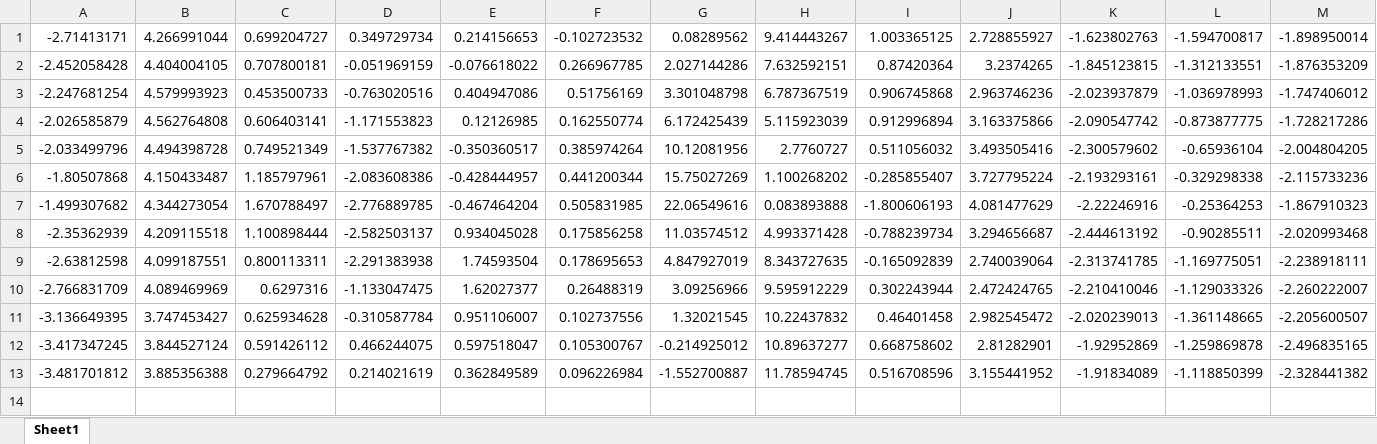
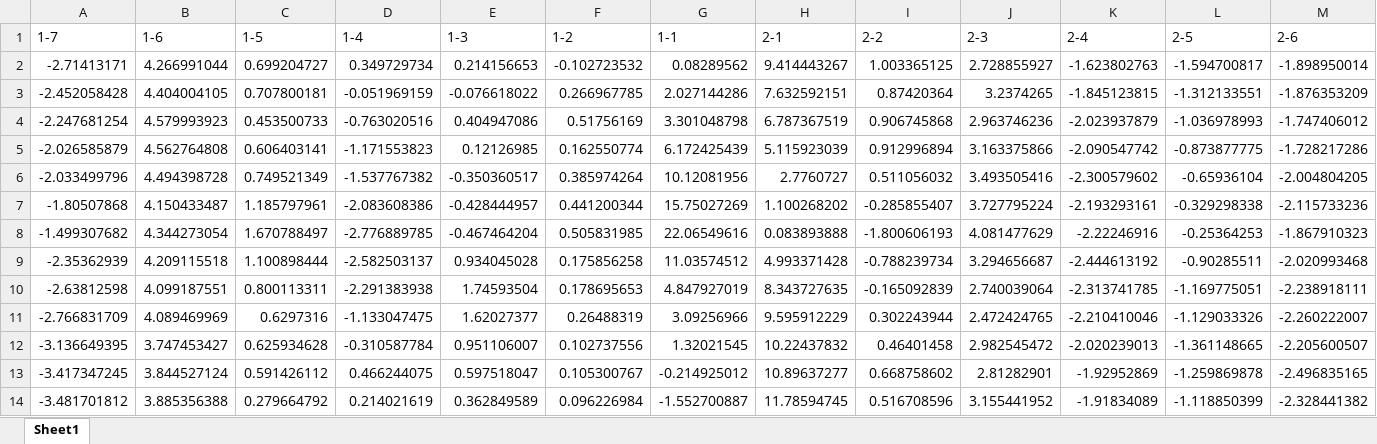
Before and after one commit to d6stringer/tooth_forces, an Excel workbook: data-1.xlsx, sheet Sheet1, drawn as a sheet; only a part is shown; values as stored, in another font and other column widths than the file's, no borders; rows hold the shown columns only; the diff names each change by its address in the sheet, - before the commit and + after, or states it on an @@ line.

```diff
--- a/data-1.xlsx (sheet Sheet1)
+++ b/data-1.xlsx (sheet Sheet1)
+row 1: 1-7 | 1-6 | 1-5 | 1-4 | 1-3 | 1-2 | 1-1 | 2-1 | 2-2 | 2-3 | 2-4 | 2-5 | 2-6
```
Also changed, not shown: 4 other files.
